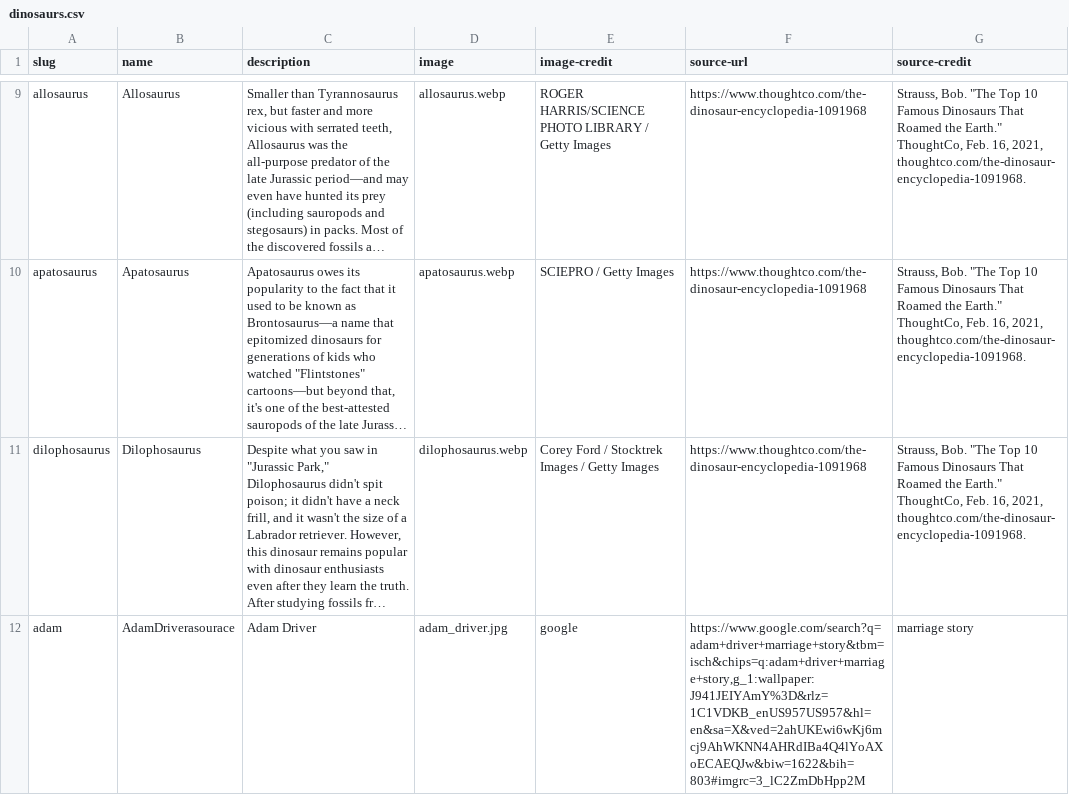
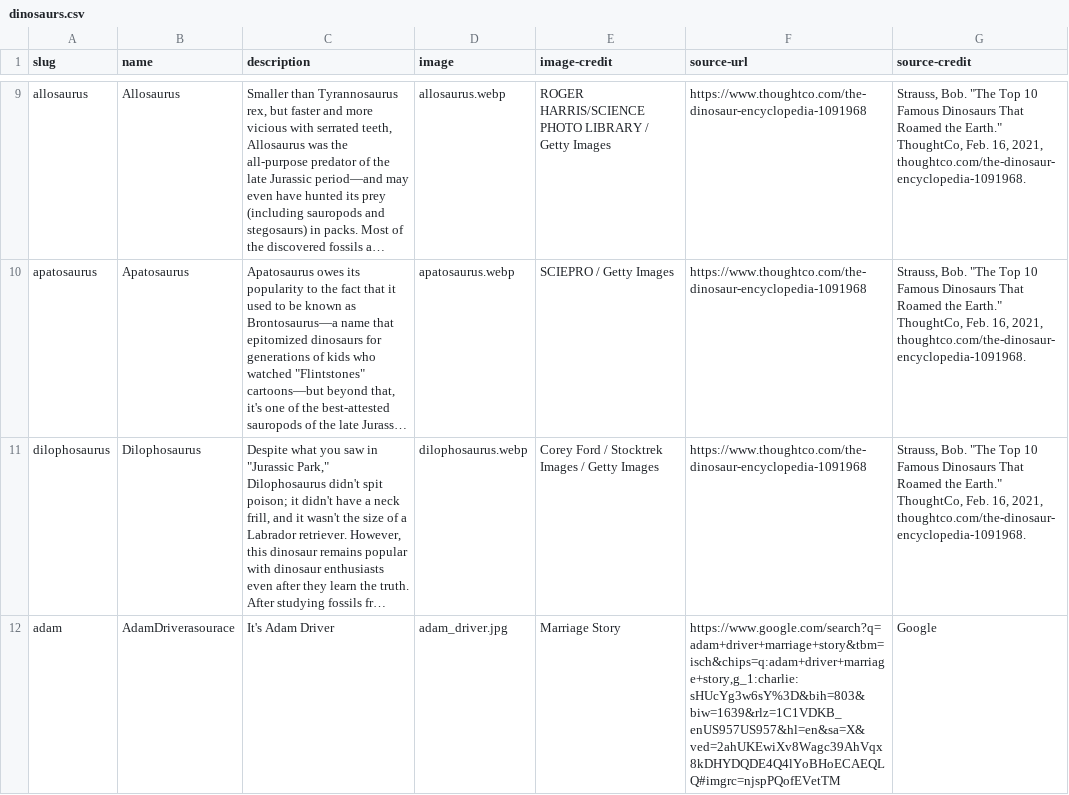
Before and after one commit to MirandaRahn1/i211_lecture, a CSV file: dinosaurs.csv, drawn as a sheet; only a part is shown, gaps mark what is left out; long unchanged cells end in …; the diff names each change by its address in the sheet, - before the commit and + after, or states it on an @@ line.

Commit message:
dino

```diff
--- a/dinosaurs.csv
+++ b/dinosaurs.csv
-C12 (description): Adam Driver
+C12 (description): It's Adam Driver
-E12 (image-credit): google
+E12 (image-credit): Marriage Story
-F12 (source-url): https://www.google.com/search?q=adam+driver+marriage+story&tbm=isch&chips=q:adam+driver+marriage+story,g_1:wallpaper:J941JEIYAmY%3D&rlz=1C1VDKB_enUS957US957&hl=en&sa=X&ved=2ahUKEwi6wKj6mcj9AhWKNN4AHRdIBa4Q4lYoAXoECAEQJw&biw=1622&bih=803#imgrc=3_lC2ZmDbHpp2M
+F12 (source-url): https://www.google.com/search?q=adam+driver+marriage+story&tbm=isch&chips=q:adam+driver+marriage+story,g_1:charlie:sHUcYg3w6sY%3D&bih=803&biw=1639&rlz=1C1VDKB_enUS957US957&hl=en&sa=X&ved=2ahUKEwiXv8Wagc39AhVqx8kDHYDQDE4Q4lYoBHoECAEQLQ#imgrc=njspPQofEVetTM
-G12 (source-credit): marriage story
+G12 (source-credit): Google
```
